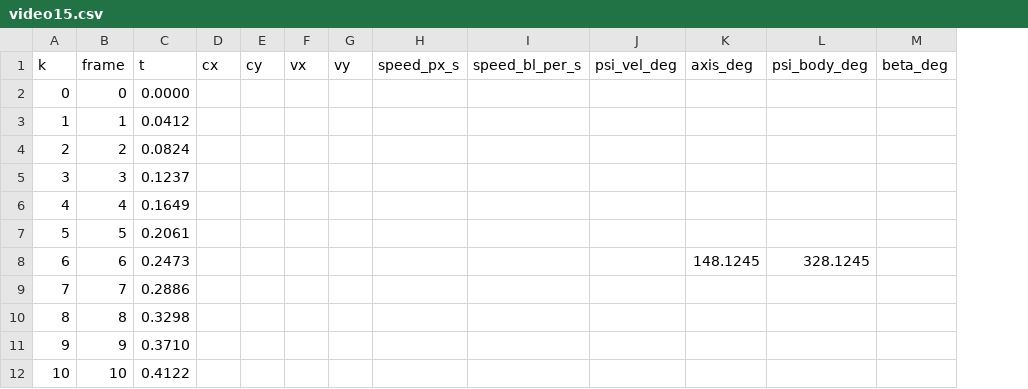
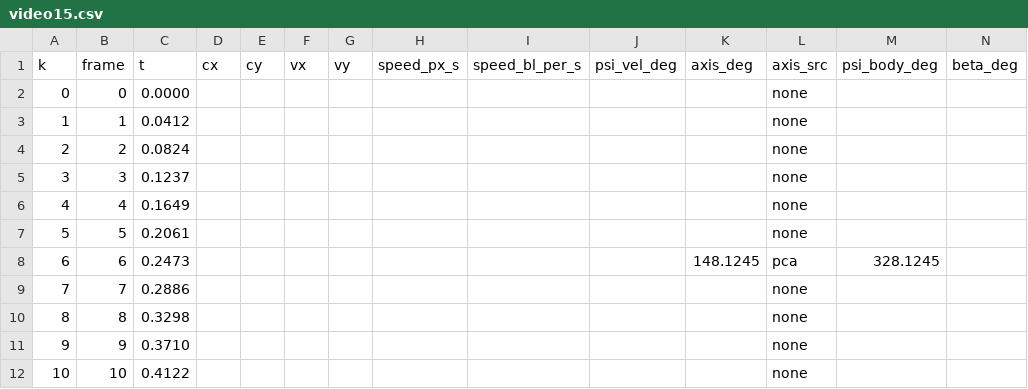
Before and after one commit to AstronautNon/racing_position_demo, a CSV file: outputs/tracks/video15.csv, drawn as a sheet; only a part is shown; the diff names each change by its address in the sheet, - before the commit and + after, or states it on an @@ line.

Commit message:
feat(L4): 标注链路 —— 选帧 + 浏览器标注台
新增三个模块：
- crops.py          待标注裁图渲染与「显示↔工作图」坐标换算
- select_frames.py  贪心最远点采样选帧 + 队列 CSV + 预览图
- annotate.py       标注台：--serve 边点边存 / --export 自包含 HTML / --status

设计要点
- 只点两个点：车身轴无向，180° 歧义用运动方向自动消解
- 角度换算回工作图坐标再算（贴边时裁图被夹成非方形，两方向缩放比不等）
- 标注 CSV 存 k,axis_deg,x1,y1,x2,y2,src,ts；后四列是工作图坐标的点选，供复核
  src 区分 manual / hint，两种来源分开存档
- kinematics 新增 axis_src 列，逐帧记录轴来源（none/annotated/interp/pca）

用实测推翻了一条判据
「车框距边缘 1% 即剔除」使 video15 只剩 7 个候选、video12 只剩 96 个。
根因是检测框被车身阴影撑大（v15 框宽/车身核心宽 = 1.18，p90 2.07），
贴边多是阴影尾巴越界。改为按「越界幅度 / 框长边 ≤ 0.10」判：
v15 7→42、v12 96→186、v03 123→192，合计 230 帧队列（配额见 config.ANNOT_QUOTA）。

修掉的前端缺陷
1. setPointerCapture 在合成事件下抛异常导致标注中断
2. 独立模式保存丢 ts
3. 独立模式忽略载荷中已嵌入的既有标注 → 重新导出后看不见旧标注还会覆盖
4. 撤销后未回写 localStorage → 删掉的标注重开页面复活
5. 运动方向箭头过长，箭头尖被画布裁掉

验证（Chrome headless + 注入 PointerEvent）：单击角度误差 0.010°、
拖动角 26.6°（理论值）、T 键 src=hint、撤销回退、CSV 列齐、覆盖物无越界、
0 JS 异常。截图存档 outputs/reports/figures/annotator_ui.png。

crops/（40MB）与 web/ 不入库，见 .gitignore。

```diff
--- a/outputs/tracks/video15.csv
+++ b/outputs/tracks/video15.csv
+column L (axis_src), rows 2-12: none | none | none | none | none | none | pca | none | none | none | none
```
Also changed, not shown: outputs/tracks/video01.csv, outputs/tracks/video02.csv, 27 other files.
